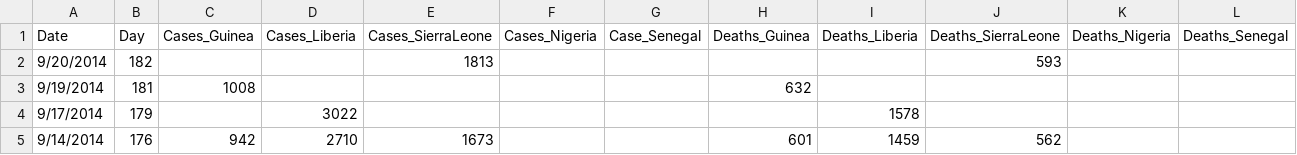
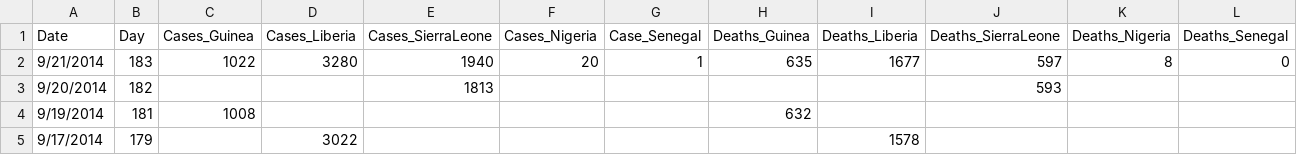
Before and after one commit to cmrivers/ebola, a CSV file: country_timeseries.csv, drawn as a sheet; only a part is shown; the shorter side is filled out with more unchanged rows; the diff names each change by its address in the sheet, - before the commit and + after, or states it on an @@ line.

Commit message:
Sept 24 WHO release

```diff
--- a/country_timeseries.csv
+++ b/country_timeseries.csv
+row 2: 9/21/2014 | 183 | 1022 | 3280 | 1940 | 20 | 1 | 635 | 1677 | 597 | 8 | 0
```
